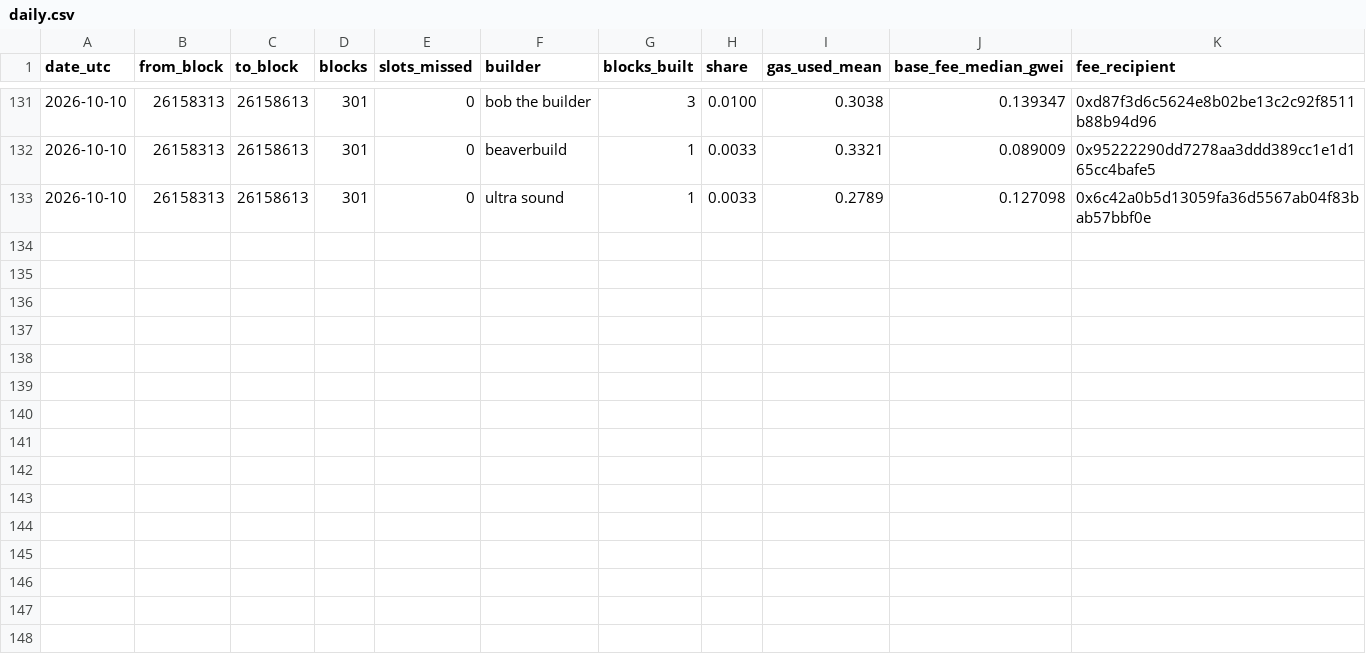
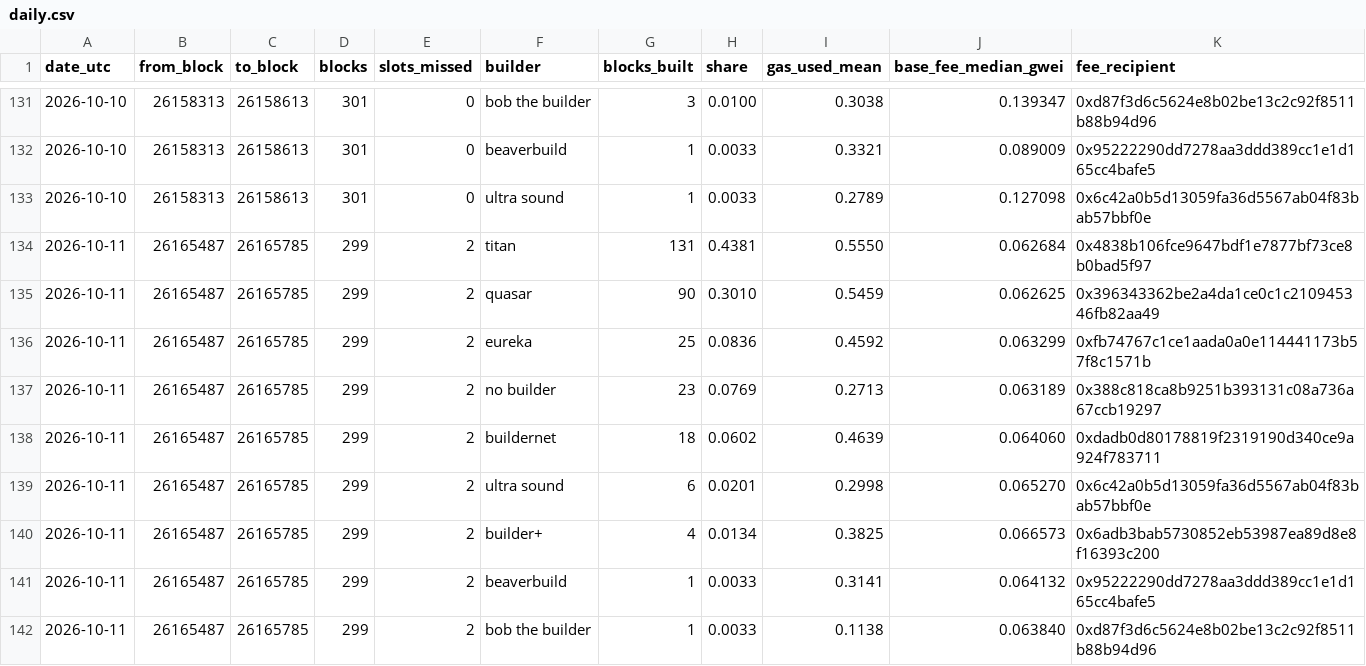
Before and after one commit to AlinaSchan/builderwatch, a CSV file: data/daily.csv, drawn as a sheet; only a part is shown, gaps mark what is left out.

```diff
--- a/data/daily.csv
+++ b/data/daily.csv
@@ -133 +133,10 @@ date_utc,from_block,to_block,blocks,slots_missed,builder,blocks_built,share,gas_
 2026-10-10,26158313,26158613,301,0,ultra sound,1,0.0033,0.2789,0.127098,0x6c42a0b5d13059fa36d5567ab04f83bab57bbf0e
+2026-10-11,26165487,26165785,299,2,titan,131,0.4381,0.5550,0.062684,0x4838b106fce9647bdf1e7877bf73ce8b0bad5f97
+2026-10-11,26165487,26165785,299,2,quasar,90,0.3010,0.5459,0.062625,0x396343362be2a4da1ce0c1c210945346fb82aa49
+2026-10-11,26165487,26165785,299,2,eureka,25,0.0836,0.4592,0.063299,0xfb74767c1ce1aada0a0e114441173b57f8c1571b
+2026-10-11,26165487,26165785,299,2,no builder,23,0.0769,0.2713,0.063189,0x388c818ca8b9251b393131c08a736a67ccb19297
+2026-10-11,26165487,26165785,299,2,buildernet,18,0.0602,0.4639,0.064060,0xdadb0d80178819f2319190d340ce9a924f783711
+2026-10-11,26165487,26165785,299,2,ultra sound,6,0.0201,0.2998,0.065270,0x6c42a0b5d13059fa36d5567ab04f83bab57bbf0e
+2026-10-11,26165487,26165785,299,2,builder+,4,0.0134,0.3825,0.066573,0x6adb3bab5730852eb53987ea89d8e8f16393c200
+2026-10-11,26165487,26165785,299,2,beaverbuild,1,0.0033,0.3141,0.064132,0x95222290dd7278aa3ddd389cc1e1d165cc4bafe5
+2026-10-11,26165487,26165785,299,2,bob the builder,1,0.0033,0.1138,0.063840,0xd87f3d6c5624e8b02be13c2c92f8511b88b94d96
```
